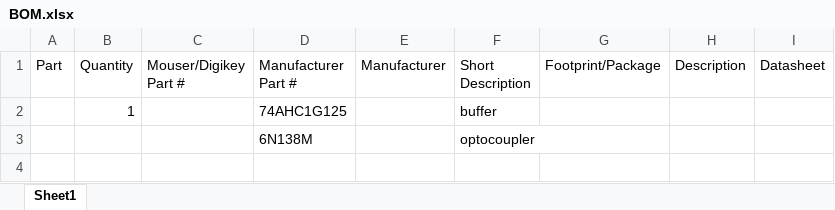
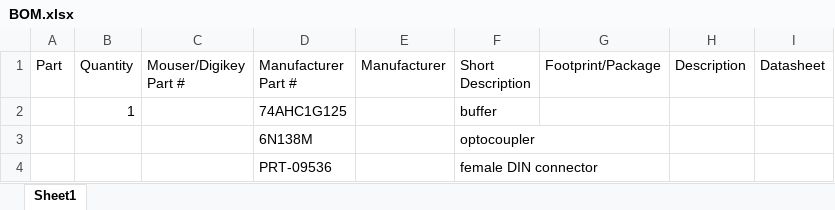
Before and after one commit to amplifiedcactus/5780MiniProject, an Excel workbook: BOM.xlsx, sheet Sheet1, drawn as a sheet; values as stored, in another font and other column widths than the file's, no borders; the diff names each change by its address in the sheet, - before the commit and + after, or states it on an @@ line.

Commit message:
updated BOM

```diff
--- a/BOM.xlsx (sheet Sheet1)
+++ b/BOM.xlsx (sheet Sheet1)
+row 4:  |  |  | PRT-09536 |  | female DIN connector
```
